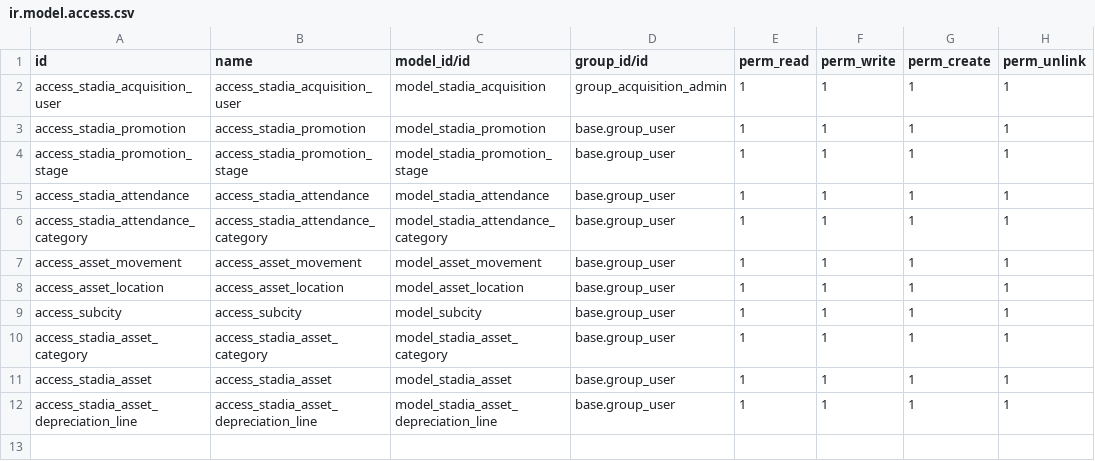
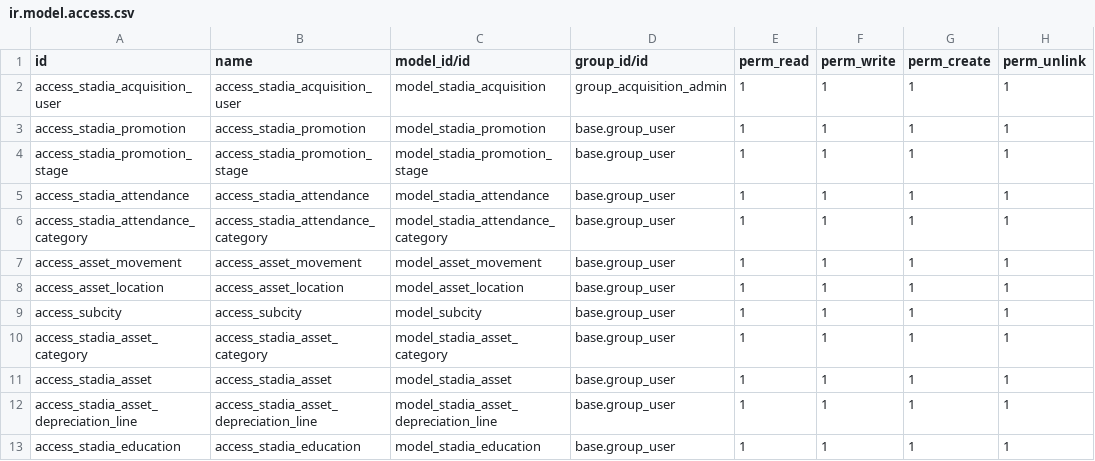
Before and after one commit to Simonbelete/odoo-modules, a CSV file: stadia/security/ir.model.access.csv, drawn as a sheet.

Commit message:
education security

```diff
--- a/stadia/security/ir.model.access.csv
+++ b/stadia/security/ir.model.access.csv
@@ -12 +12,2 @@ access_stadia_asset,access_stadia_asset,model_stadia_asset,base.group_user,1,1,1
 access_stadia_asset_depreciation_line,access_stadia_asset_depreciation_line,model_stadia_asset_depreciation_line,base.group_user,1,1,1,1
+access_stadia_education,access_stadia_education,model_stadia_education,base.group_user,1,1,1,1
```
